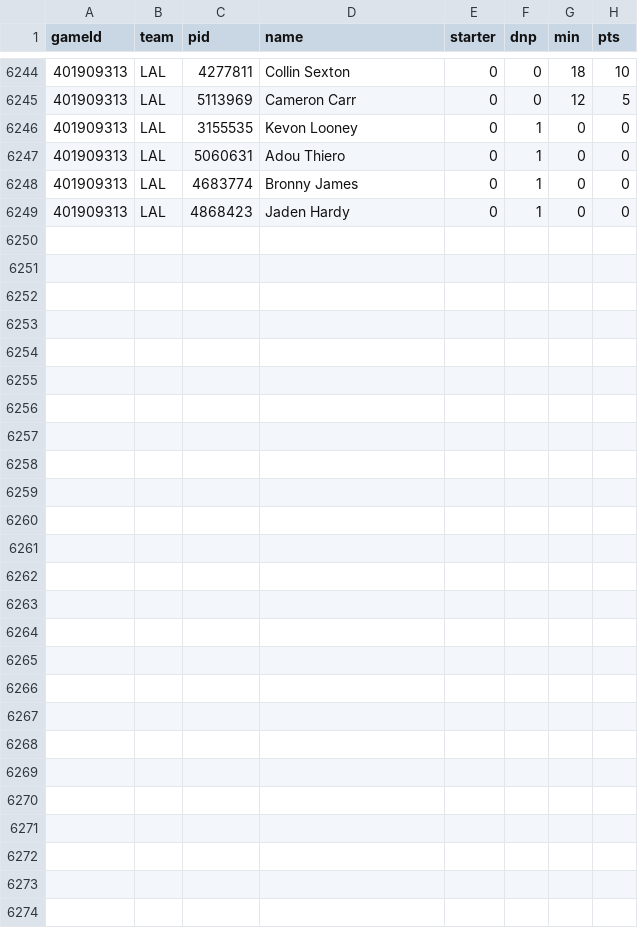
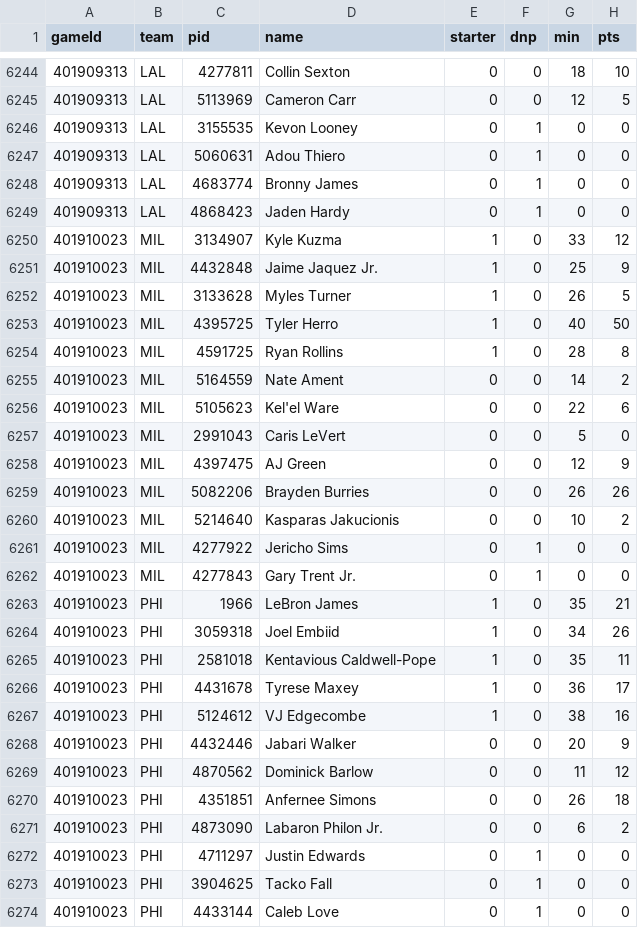
Before and after one commit to Johnbrick123/nba-unders, a CSV file: backtest/data/players_2026.csv, drawn as a sheet; only a part is shown, gaps mark what is left out.

```diff
--- a/backtest/data/players_2026.csv
+++ b/backtest/data/players_2026.csv
@@ -6249 +6249,26 @@ gameId,team,pid,name,starter,dnp,min,pts
 401909313,LAL,4868423,Jaden Hardy,0,1,0,0
+401910023,MIL,3134907,Kyle Kuzma,1,0,33,12
+401910023,MIL,4432848,Jaime Jaquez Jr.,1,0,25,9
+401910023,MIL,3133628,Myles Turner,1,0,26,5
+401910023,MIL,4395725,Tyler Herro,1,0,40,50
+401910023,MIL,4591725,Ryan Rollins,1,0,28,8
+401910023,MIL,5164559,Nate Ament,0,0,14,2
+401910023,MIL,5105623,Kel'el Ware,0,0,22,6
+401910023,MIL,2991043,Caris LeVert,0,0,5,0
+401910023,MIL,4397475,AJ Green,0,0,12,9
+401910023,MIL,5082206,Brayden Burries,0,0,26,26
+401910023,MIL,5214640,Kasparas Jakucionis,0,0,10,2
+401910023,MIL,4277922,Jericho Sims,0,1,0,0
+401910023,MIL,4277843,Gary Trent Jr.,0,1,0,0
+401910023,PHI,1966,LeBron James,1,0,35,21
+401910023,PHI,3059318,Joel Embiid,1,0,34,26
+401910023,PHI,2581018,Kentavious Caldwell-Pope,1,0,35,11
+401910023,PHI,4431678,Tyrese Maxey,1,0,36,17
+401910023,PHI,5124612,VJ Edgecombe,1,0,38,16
+401910023,PHI,4432446,Jabari Walker,0,0,20,9
+401910023,PHI,4870562,Dominick Barlow,0,0,11,12
+401910023,PHI,4351851,Anfernee Simons,0,0,26,18
+401910023,PHI,4873090,Labaron Philon Jr.,0,0,6,2
+401910023,PHI,4711297,Justin Edwards,0,1,0,0
+401910023,PHI,3904625,Tacko Fall,0,1,0,0
+401910023,PHI,4433144,Caleb Love,0,1,0,0
```
Also changed, not shown: backtest/data/games_2026.csv, monitor/log_2026-27.csv, 4 other files.
